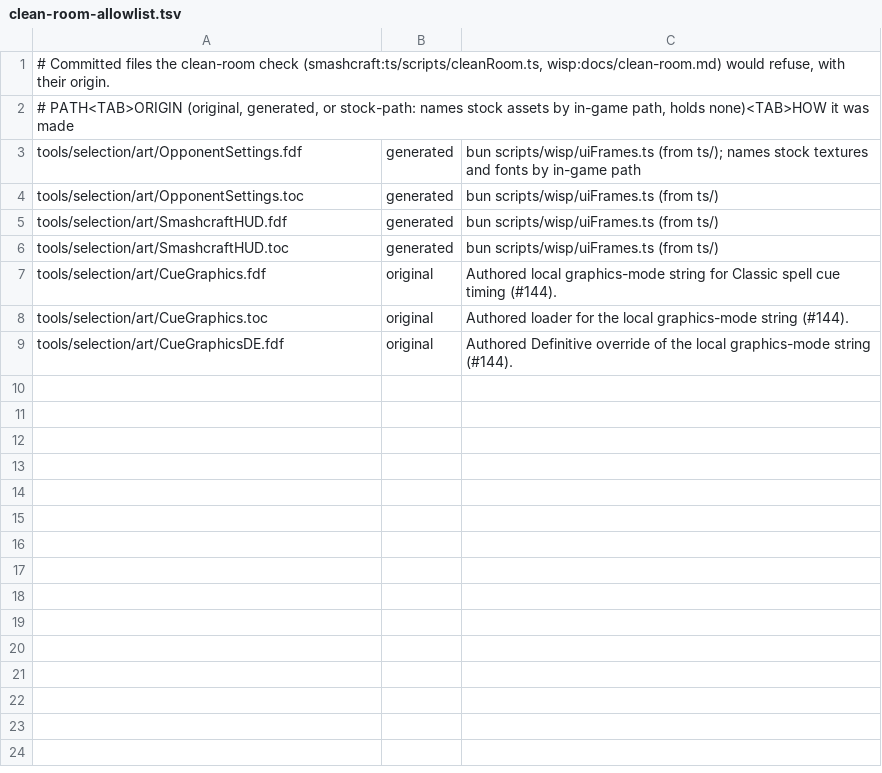
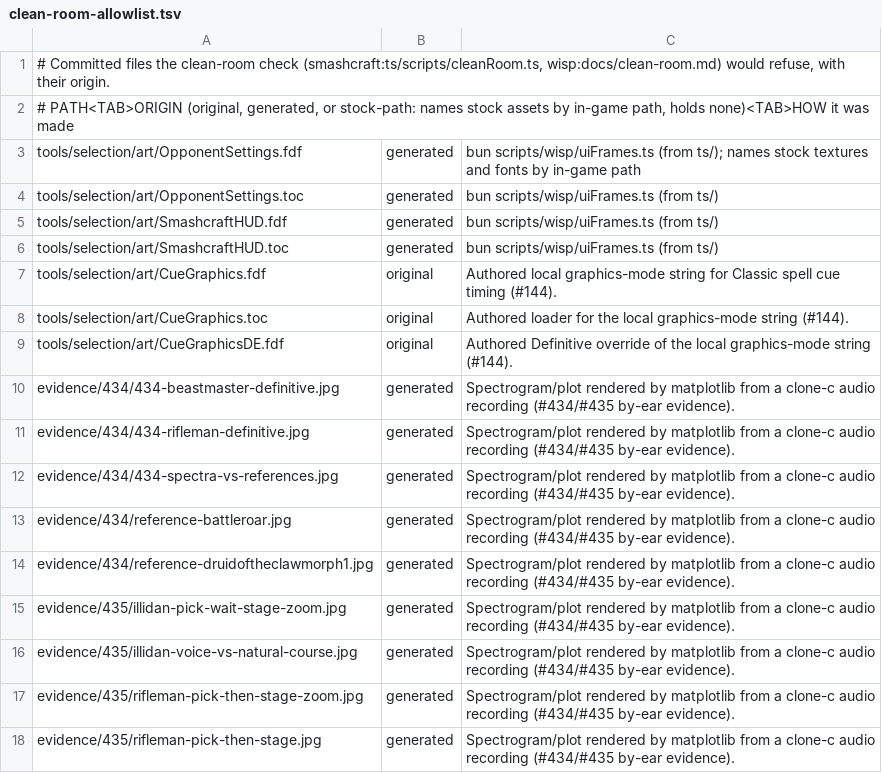
Before and after one commit to tompassarelli/smashcraft, a TSV file: clean-room-allowlist.tsv, drawn as a sheet; the diff names each change by its address in the sheet, - before the commit and + after, or states it on an @@ line.

Commit message:
Attach #434/#435 by-ear recording spectrograms (Definitive clone-c)

```diff
--- a/clean-room-allowlist.tsv
+++ b/clean-room-allowlist.tsv
+row 10: evidence/434/434-beastmaster-definitive.jpg | generated | Spectrogram/plot rendered by matplotlib from a clone-c audio recording (#434/#435 by-ear evidence).
+row 11: evidence/434/434-rifleman-definitive.jpg | generated | Spectrogram/plot rendered by matplotlib from a clone-c audio recording (#434/#435 by-ear evidence).
+row 12: evidence/434/434-spectra-vs-references.jpg | generated | Spectrogram/plot rendered by matplotlib from a clone-c audio recording (#434/#435 by-ear evidence).
+row 13: evidence/434/reference-battleroar.jpg | generated | Spectrogram/plot rendered by matplotlib from a clone-c audio recording (#434/#435 by-ear evidence).
+row 14: evidence/434/reference-druidoftheclawmorph1.jpg | generated | Spectrogram/plot rendered by matplotlib from a clone-c audio recording (#434/#435 by-ear evidence).
+row 15: evidence/435/illidan-pick-wait-stage-zoom.jpg | generated | Spectrogram/plot rendered by matplotlib from a clone-c audio recording (#434/#435 by-ear evidence).
+row 16: evidence/435/illidan-voice-vs-natural-course.jpg | generated | Spectrogram/plot rendered by matplotlib from a clone-c audio recording (#434/#435 by-ear evidence).
+row 17: evidence/435/rifleman-pick-then-stage-zoom.jpg | generated | Spectrogram/plot rendered by matplotlib from a clone-c audio recording (#434/#435 by-ear evidence).
+row 18: evidence/435/rifleman-pick-then-stage.jpg | generated | Spectrogram/plot rendered by matplotlib from a clone-c audio recording (#434/#435 by-ear evidence).
```
Also changed, not shown: 9 other files.
